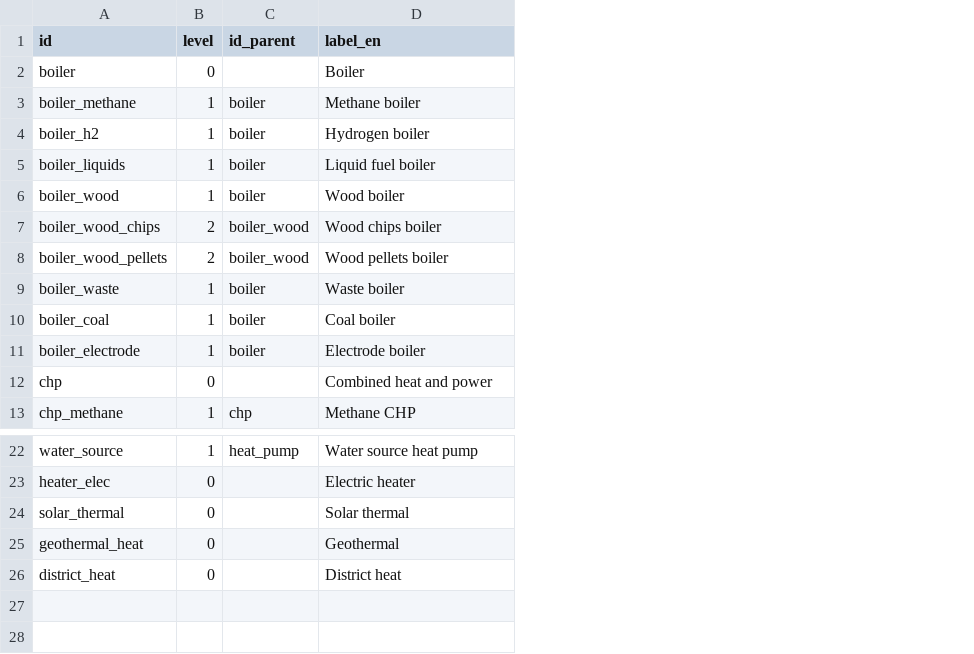
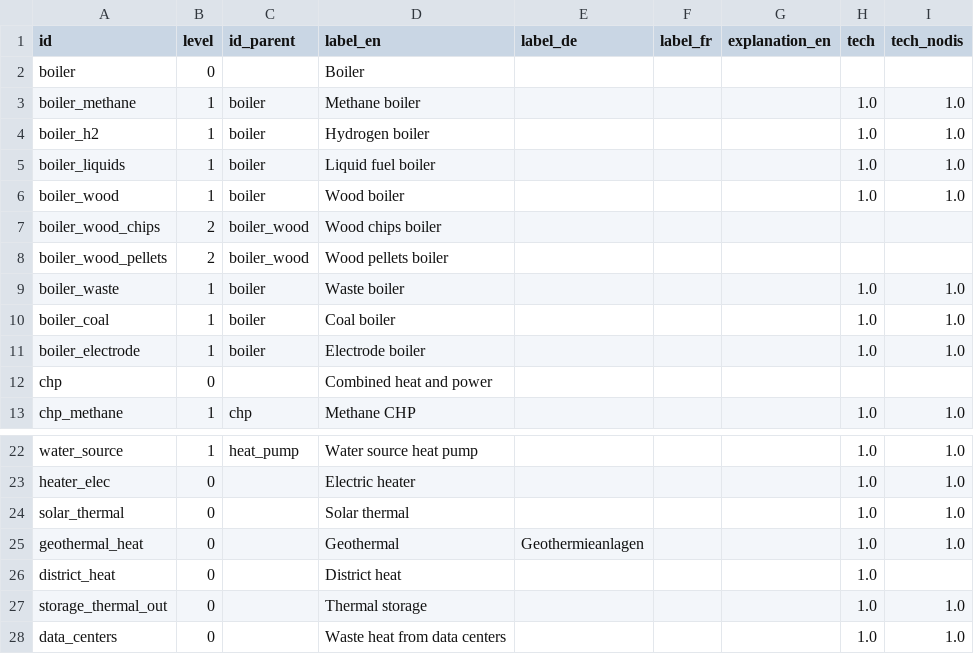
Before and after one commit to sweet-cross/data-model, a CSV file: files/tech_heat.csv, drawn as a sheet; only a part is shown, gaps mark what is left out; the diff names each change by its address in the sheet, - before the commit and + after, or states it on an @@ line.

```diff
--- a/files/tech_heat.csv
+++ b/files/tech_heat.csv
+column E (label_de), row 25: Geothermieanlagen
+column F (label_fr), empty
+column G (explanation_en), empty
+column H (tech), rows 3-13: 1.0 | 1.0 | 1.0 | 1.0 |  |  | 1.0 | 1.0 | 1.0 |  | 1.0; rows 22-26: all 1.0
+column I (tech_nodis), rows 3-13: 1.0 | 1.0 | 1.0 | 1.0 |  |  | 1.0 | 1.0 | 1.0 |  | 1.0; rows 22-25: all 1.0
+row 27: storage_thermal_out | 0 |  | Thermal storage |  |  |  | 1.0 | 1.0
+row 28: data_centers | 0 |  | Waste heat from data centers |  |  |  | 1.0 | 1.0
```
Also changed, not shown: files/tech_generation.csv, files/tech_storage.csv, 7 other files.
